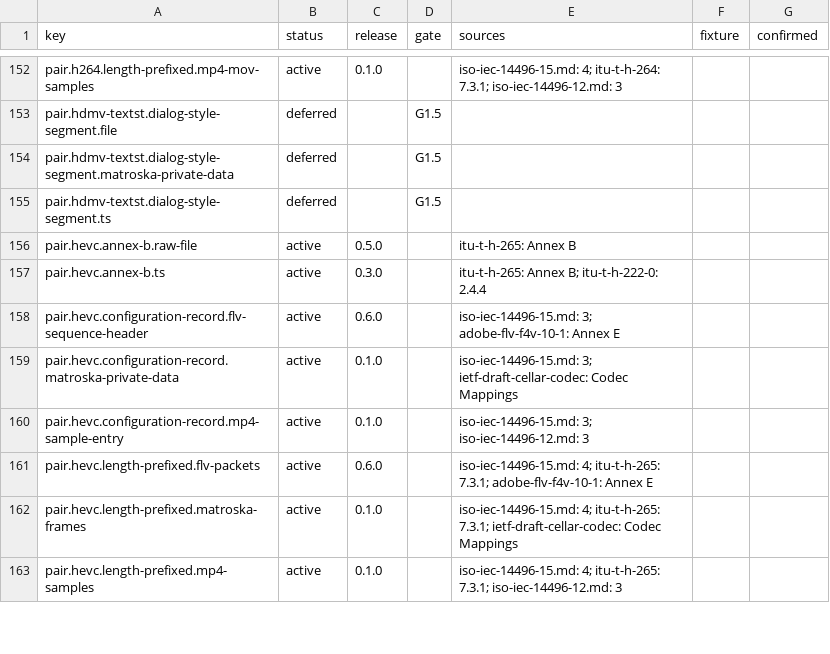
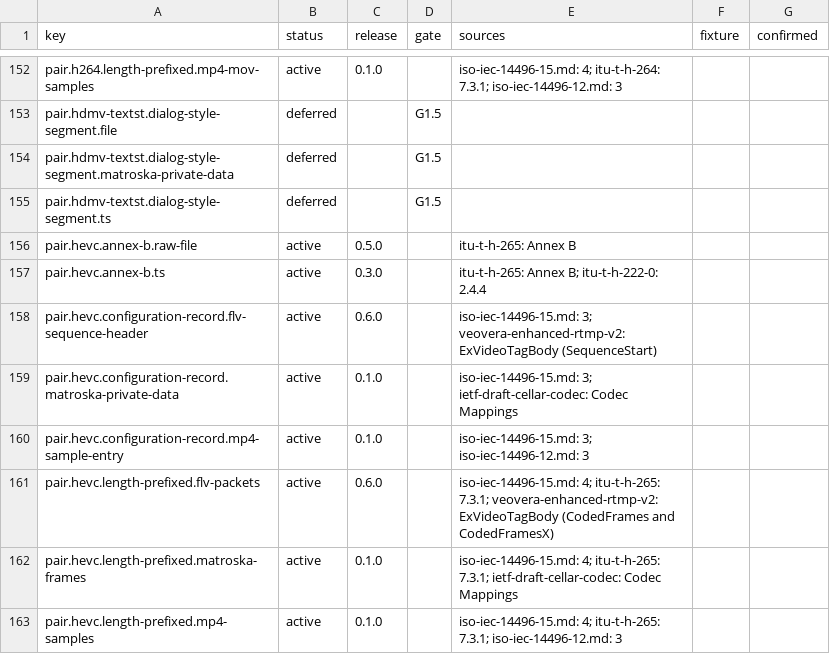
Before and after one commit to caoccao/cc-media-probe, a TSV file: docs/specs/coverage.tsv, drawn as a sheet; only a part is shown, gaps mark what is left out.

Commit message:
Correct media specification notes and HEVC coverage
Validate the 16 standards notes against public sources and document remaining gaps. Cite Enhanced RTMP for HEVC in FLV and preserve the empty trailing fields in the coverage table.

```diff
--- a/docs/specs/coverage.tsv
+++ b/docs/specs/coverage.tsv
@@ -157,6 +157,6 @@ pair.hevc.annex-b.raw-file	active	0.5.0		itu-t-h-265: Annex B
 pair.hevc.annex-b.ts	active	0.3.0		itu-t-h-265: Annex B; itu-t-h-222-0: 2.4.4		
-pair.hevc.configuration-record.flv-sequence-header	active	0.6.0		iso-iec-14496-15.md: 3; adobe-flv-f4v-10-1: Annex E		
+pair.hevc.configuration-record.flv-sequence-header	active	0.6.0		iso-iec-14496-15.md: 3; veovera-enhanced-rtmp-v2: ExVideoTagBody (SequenceStart)		
 pair.hevc.configuration-record.matroska-private-data	active	0.1.0		iso-iec-14496-15.md: 3; ietf-draft-cellar-codec: Codec Mappings		
 pair.hevc.configuration-record.mp4-sample-entry	active	0.1.0		iso-iec-14496-15.md: 3; iso-iec-14496-12.md: 3		
-pair.hevc.length-prefixed.flv-packets	active	0.6.0		iso-iec-14496-15.md: 4; itu-t-h-265: 7.3.1; adobe-flv-f4v-10-1: Annex E		
+pair.hevc.length-prefixed.flv-packets	active	0.6.0		iso-iec-14496-15.md: 4; itu-t-h-265: 7.3.1; veovera-enhanced-rtmp-v2: ExVideoTagBody (CodedFrames and CodedFramesX)		
 pair.hevc.length-prefixed.matroska-frames	active	0.1.0		iso-iec-14496-15.md: 4; itu-t-h-265: 7.3.1; ietf-draft-cellar-codec: Codec Mappings		
```
Also changed, not shown: 18 other files.
